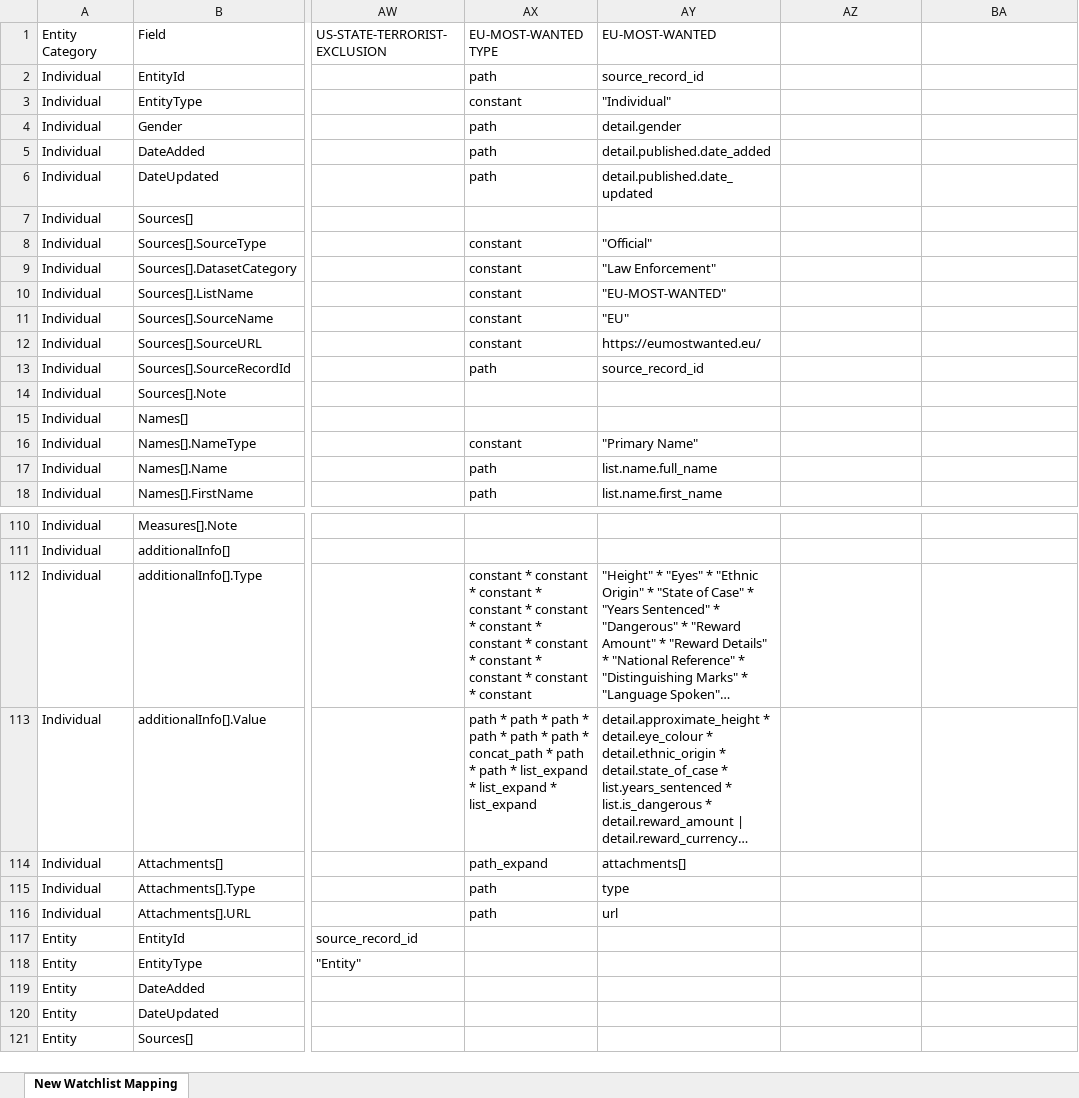
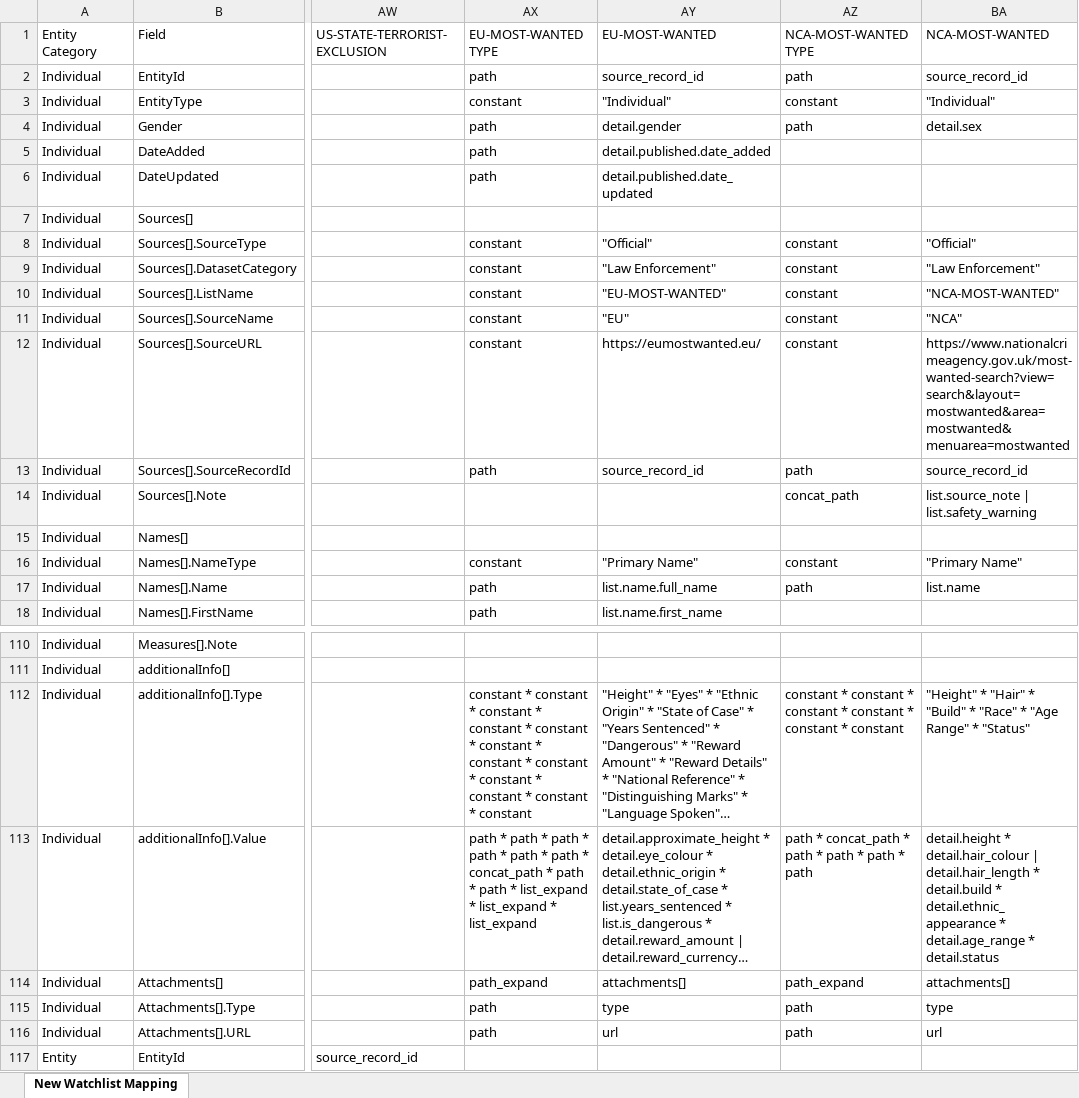
Before and after one commit to VinnoVigilance/python-components, an Excel workbook: data/rules/mapping.xlsx, sheet New Watchlist Mapping, drawn as a sheet; only a part is shown, gaps mark what is left out; the shorter side is filled out with more unchanged rows; long unchanged cells end in …; values as stored, in another font and other column widths than the file's, no cell formats; the diff covers the shown part only; the diff names each change by its address in the sheet, - before the commit and + after, or states it on an @@ line.

Commit message:
feat(PDG-39): onboard NCA Most Wanted watchlist
Add the NCA-MOST-WANTED list: crawler config in watchlistConfigs.py, the
scraping recipe (nca_most_wanted.yaml, list-detail crawl), and the
NCA-MOST-WANTED mapping column in mapping.xlsx. All records are
Individual, so routing relies on the default (no sourceConfig row).
mapping.xlsx is binary, so its column ships in this commit.

```diff
--- a/data/rules/mapping.xlsx (sheet New Watchlist Mapping)
+++ b/data/rules/mapping.xlsx (sheet New Watchlist Mapping)
-AZ1: (empty)
+AZ1: NCA-MOST-WANTED TYPE
-BA1: (empty)
+BA1: NCA-MOST-WANTED
-AZ2 (NCA-MOST-WANTED TYPE): (empty)
+AZ2 (NCA-MOST-WANTED TYPE): path
-BA2 (NCA-MOST-WANTED): (empty)
+BA2 (NCA-MOST-WANTED): source_record_id
-AZ3 (NCA-MOST-WANTED TYPE): (empty)
+AZ3 (NCA-MOST-WANTED TYPE): constant
-BA3 (NCA-MOST-WANTED): (empty)
+BA3 (NCA-MOST-WANTED): "Individual"
-AZ4 (NCA-MOST-WANTED TYPE): (empty)
+AZ4 (NCA-MOST-WANTED TYPE): path
-BA4 (NCA-MOST-WANTED): (empty)
+BA4 (NCA-MOST-WANTED): detail.sex
-AZ8:AZ12 (NCA-MOST-WANTED TYPE): (empty)
+AZ8:AZ12 (NCA-MOST-WANTED TYPE): constant
-BA8 (NCA-MOST-WANTED): (empty)
+BA8 (NCA-MOST-WANTED): "Official"
-BA9 (NCA-MOST-WANTED): (empty)
+BA9 (NCA-MOST-WANTED): "Law Enforcement"
-BA10 (NCA-MOST-WANTED): (empty)
+BA10 (NCA-MOST-WANTED): "NCA-MOST-WANTED"
-BA11 (NCA-MOST-WANTED): (empty)
+BA11 (NCA-MOST-WANTED): "NCA"
-BA12 (NCA-MOST-WANTED): (empty)
+BA12 (NCA-MOST-WANTED): https://www.nationalcrimeagency.gov.uk/most-wanted-search?view=search&layout=mostwanted&area=mostwanted&menuarea=mostwanted
-AZ13 (NCA-MOST-WANTED TYPE): (empty)
+AZ13 (NCA-MOST-WANTED TYPE): path
-BA13 (NCA-MOST-WANTED): (empty)
+BA13 (NCA-MOST-WANTED): source_record_id
-AZ14 (NCA-MOST-WANTED TYPE): (empty)
+AZ14 (NCA-MOST-WANTED TYPE): concat_path
-BA14 (NCA-MOST-WANTED): (empty)
+BA14 (NCA-MOST-WANTED): list.source_note | list.safety_warning
-AZ16 (NCA-MOST-WANTED TYPE): (empty)
+AZ16 (NCA-MOST-WANTED TYPE): constant
-BA16 (NCA-MOST-WANTED): (empty)
+BA16 (NCA-MOST-WANTED): "Primary Name"
-AZ17 (NCA-MOST-WANTED TYPE): (empty)
+AZ17 (NCA-MOST-WANTED TYPE): path
-BA17 (NCA-MOST-WANTED): (empty)
+BA17 (NCA-MOST-WANTED): list.name
-AZ112 (NCA-MOST-WANTED TYPE): (empty)
+AZ112 (NCA-MOST-WANTED TYPE): constant * constant * constant * constant * constant * constant
-BA112 (NCA-MOST-WANTED): (empty)
+BA112 (NCA-MOST-WANTED): "Height" * "Hair" * "Build" * "Race" * "Age Range" * "Status"
-AZ113 (NCA-MOST-WANTED TYPE): (empty)
+AZ113 (NCA-MOST-WANTED TYPE): path * concat_path * path * path * path * path
-BA113 (NCA-MOST-WANTED): (empty)
+BA113 (NCA-MOST-WANTED): detail.height * detail.hair_colour | detail.hair_length * detail.build * detail.ethnic_appearance * detail.age_range * detail.status
-AZ114 (NCA-MOST-WANTED TYPE): (empty)
+AZ114 (NCA-MOST-WANTED TYPE): path_expand
-BA114 (NCA-MOST-WANTED): (empty)
+BA114 (NCA-MOST-WANTED): attachments[]
-AZ115:AZ116 (NCA-MOST-WANTED TYPE): (empty)
+AZ115:AZ116 (NCA-MOST-WANTED TYPE): path
-BA115 (NCA-MOST-WANTED): (empty)
+BA115 (NCA-MOST-WANTED): type
-BA116 (NCA-MOST-WANTED): (empty)
+BA116 (NCA-MOST-WANTED): url
```
Also changed, not shown: 18 edited cells elsewhere in this sheet, cell formats, 2 other files.
